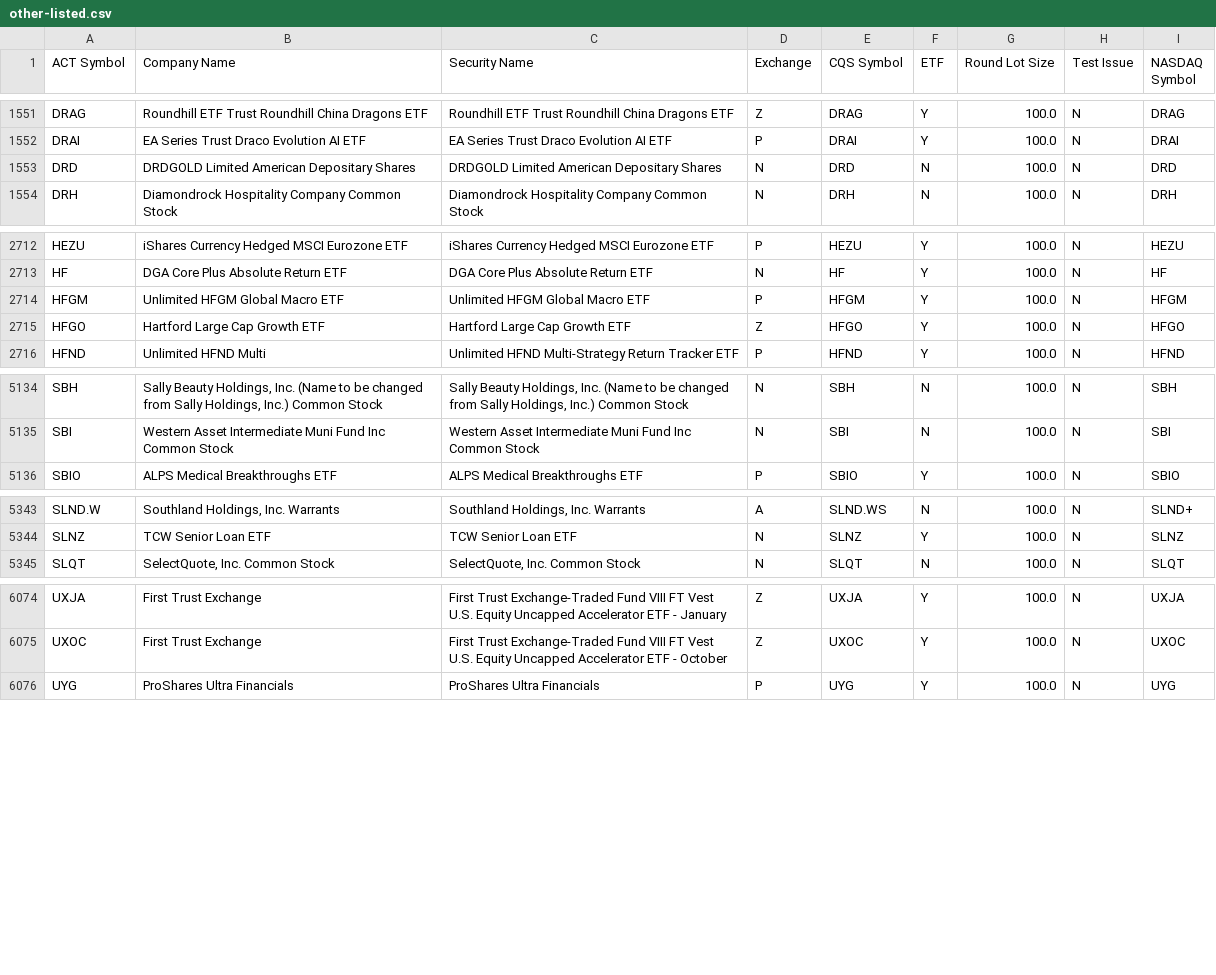
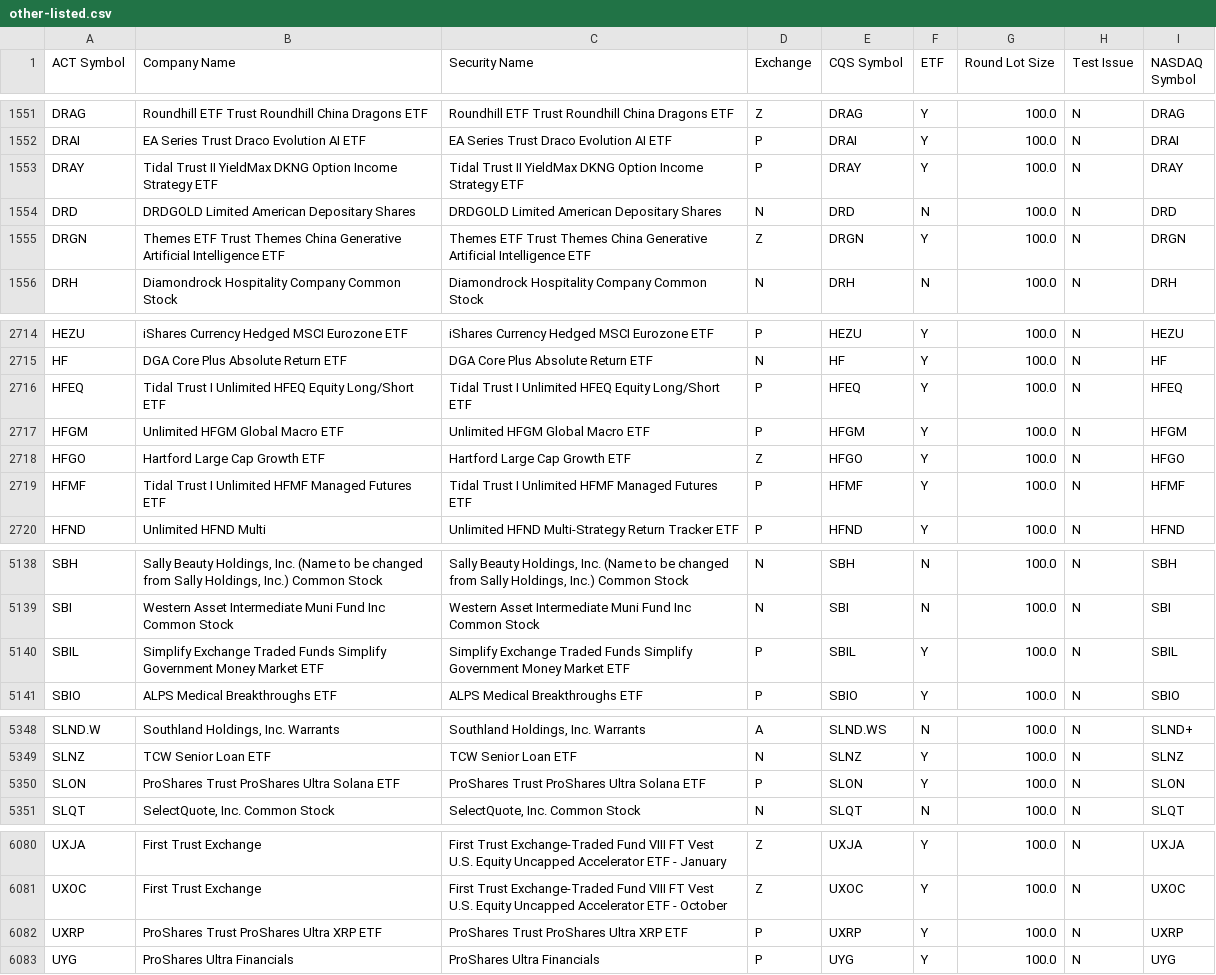
Before and after one commit to datasets/nyse-other-listings, a CSV file: data/other-listed.csv, drawn as a sheet; only a part is shown, gaps mark what is left out.

```diff
--- a/data/other-listed.csv
+++ b/data/other-listed.csv
@@ -1552,3 +1552,5 @@ DRAG,Roundhill ETF Trust Roundhill China Dragons ETF,Roundhill ETF Trust Roundhi
 DRAI,EA Series Trust Draco Evolution AI ETF,EA Series Trust Draco Evolution AI ETF,P,DRAI,Y,100.0,N,DRAI
+DRAY,Tidal Trust II YieldMax DKNG Option Income Strategy ETF,Tidal Trust II YieldMax DKNG Option Income Strategy ETF,P,DRAY,Y,100.0,N,DRAY
 DRD,DRDGOLD Limited American Depositary Shares,DRDGOLD Limited American Depositary Shares,N,DRD,N,100.0,N,DRD
+DRGN,Themes ETF Trust Themes China Generative Artificial Intelligence ETF,Themes ETF Trust Themes China Generative Artificial Intelligence ETF,Z,DRGN,Y,100.0,N,DRGN
 DRH,Diamondrock Hospitality Company Common Stock,Diamondrock Hospitality Company Common Stock,N,DRH,N,100.0,N,DRH
@@ -2713,4 +2715,6 @@ HEZU,iShares Currency Hedged MSCI Eurozone ETF,iShares Currency Hedged MSCI Euro
 HF,DGA Core Plus Absolute Return ETF,DGA Core Plus Absolute Return ETF,N,HF,Y,100.0,N,HF
+HFEQ,Tidal Trust I Unlimited HFEQ Equity Long/Short ETF,Tidal Trust I Unlimited HFEQ Equity Long/Short ETF,P,HFEQ,Y,100.0,N,HFEQ
 HFGM,Unlimited HFGM Global Macro ETF,Unlimited HFGM Global Macro ETF,P,HFGM,Y,100.0,N,HFGM
 HFGO,Hartford Large Cap Growth ETF,Hartford Large Cap Growth ETF,Z,HFGO,Y,100.0,N,HFGO
+HFMF,Tidal Trust I Unlimited HFMF Managed Futures ETF,Tidal Trust I Unlimited HFMF Managed Futures ETF,P,HFMF,Y,100.0,N,HFMF
 HFND,Unlimited HFND Multi,Unlimited HFND Multi-Strategy Return Tracker ETF,P,HFND,Y,100.0,N,HFND
@@ -5135,2 +5139,3 @@ SBH,"Sally Beauty Holdings, Inc. (Name to be changed from Sally Holdings, Inc.)
 SBI,Western Asset Intermediate Muni Fund Inc Common Stock,Western Asset Intermediate Muni Fund Inc Common Stock,N,SBI,N,100.0,N,SBI
+SBIL,Simplify Exchange Traded Funds Simplify Government Money Market ETF,Simplify Exchange Traded Funds Simplify Government Money Market ETF,P,SBIL,Y,100.0,N,SBIL
 SBIO,ALPS Medical Breakthroughs ETF,ALPS Medical Breakthroughs ETF,P,SBIO,Y,100.0,N,SBIO
@@ -5344,2 +5349,3 @@ SLND.W,"Southland Holdings, Inc. Warrants","Southland Holdings, Inc. Warrants",A
 SLNZ,TCW Senior Loan ETF,TCW Senior Loan ETF,N,SLNZ,Y,100.0,N,SLNZ
+SLON,ProShares Trust ProShares Ultra Solana ETF,ProShares Trust ProShares Ultra Solana ETF,P,SLON,Y,100.0,N,SLON
 SLQT,"SelectQuote, Inc. Common Stock","SelectQuote, Inc. Common Stock",N,SLQT,N,100.0,N,SLQT
@@ -6075,2 +6081,3 @@ UXJA,First Trust Exchange,First Trust Exchange-Traded Fund VIII FT Vest U.S. Equ
 UXOC,First Trust Exchange,First Trust Exchange-Traded Fund VIII FT Vest U.S. Equity Uncapped Accelerator ETF - October,Z,UXOC,Y,100.0,N,UXOC
+UXRP,ProShares Trust ProShares Ultra XRP ETF,ProShares Trust ProShares Ultra XRP ETF,P,UXRP,Y,100.0,N,UXRP
 UYG,ProShares Ultra Financials,ProShares Ultra Financials,P,UYG,Y,100.0,N,UYG
```
